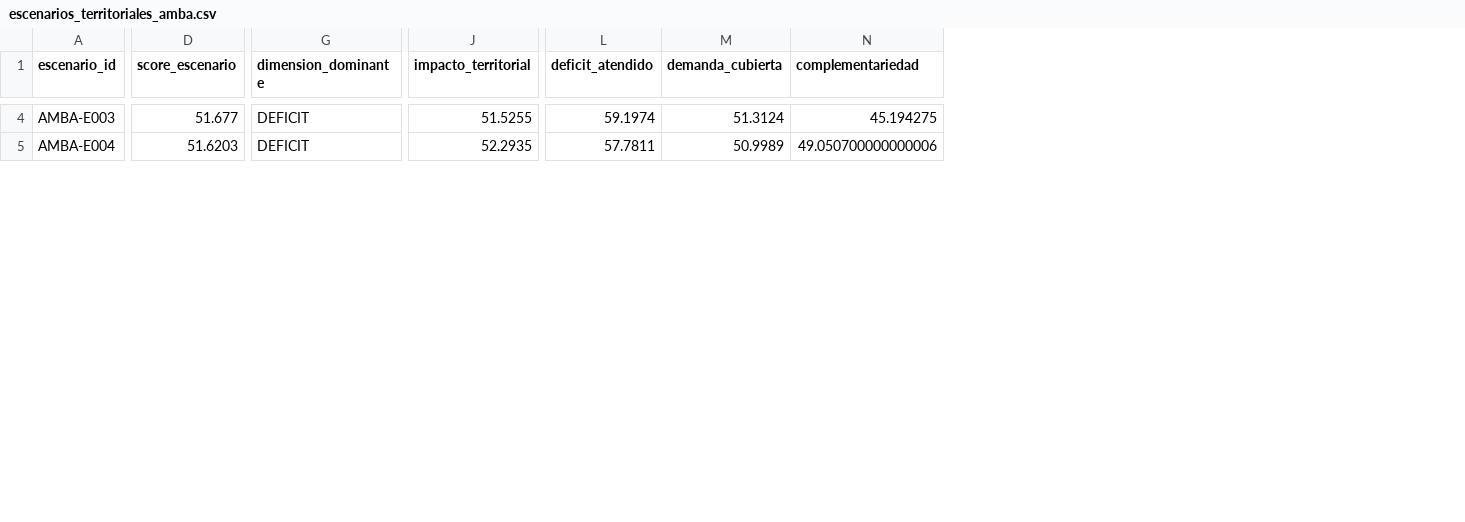
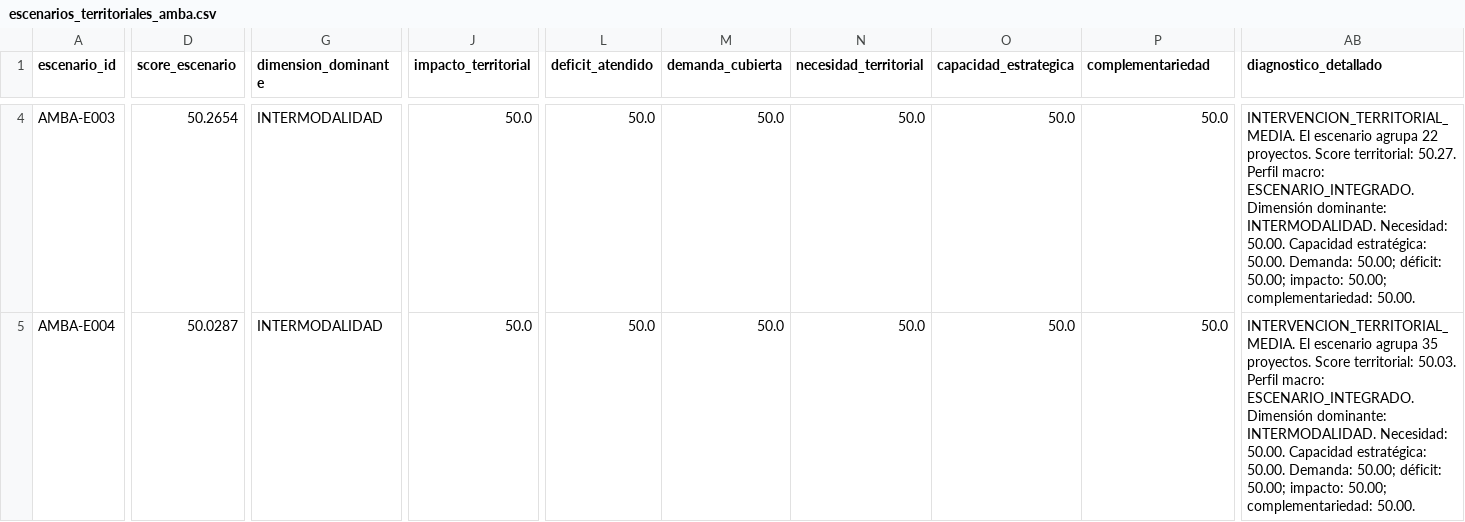
Before and after one commit to Roan1982/movilidad, a CSV file: data/processed/escenarios_territoriales_amba/escenarios_territoriales_amba.csv, drawn as a sheet; only a part is shown, gaps mark what is left out; addresses are those after the commit; the diff covers the shown part only; the diff names each change by its address in the sheet, - before the commit and + after, or states it on an @@ line.

```diff
--- a/data/processed/escenarios_territoriales_amba/escenarios_territoriales_amba.csv
+++ b/data/processed/escenarios_territoriales_amba/escenarios_territoriales_amba.csv
+column N (necesidad_territorial), rows 4-5: 50.0 | 50.0
+column O (capacidad_estrategica), rows 4-5: 50.0 | 50.0
+column AB (diagnostico_detallado), rows 4-5: INTERVENCION_TERRITORIAL_MEDIA. El escenario agrupa 22 proyectos. Score territorial: 50.27. Perfil macro: ESCENARIO_INTEGRADO. Dimensión dominante: INTERMODALIDAD. Necesidad: 50.00. Capacidad estratégica: 50.00. Demanda: 50.00; déficit: 50.00; impacto: 50.00; complementariedad: 50.00. | INTERVENCION_TERRITORIAL_MEDIA. El escenario agrupa 35 proyectos. Score territorial: 50.03. Perfil macro: ESCENARIO_INTEGRADO. Dimensión dominante: INTERMODALIDAD. Necesidad: 50.00. Capacidad estratégica: 50.00. Demanda: 50.00; déficit: 50.00; impacto: 50.00; complementariedad: 50.00.
-D4 (score_escenario): 51.677
+D4 (score_escenario): 50.2654
-G4:G5 (dimension_dominante): DEFICIT
+G4:G5 (dimension_dominante): INTERMODALIDAD
-J4 (impacto_territorial): 51.5255
+J4 (impacto_territorial): 50.0
-L4 (deficit_atendido): 59.1974
+L4 (deficit_atendido): 50.0
-M4 (demanda_cubierta): 51.3124
+M4 (demanda_cubierta): 50.0
-P4 (complementariedad): 45.194275
+P4 (complementariedad): 50.0
-D5 (score_escenario): 51.6203
+D5 (score_escenario): 50.0287
-J5 (impacto_territorial): 52.2935
+J5 (impacto_territorial): 50.0
-L5 (deficit_atendido): 57.7811
+L5 (deficit_atendido): 50.0
-M5 (demanda_cubierta): 50.9989
+M5 (demanda_cubierta): 50.0
-P5 (complementariedad): 49.050700000000006
+P5 (complementariedad): 50.0
```
Also changed, not shown: 100 edited cells elsewhere in this file, data/processed/escenarios_territoriales_amba/evaluacion_numero_escenarios.csv, data/processed/escenarios_territoriales_amba/metricas_cohesion_escenarios.csv, 18 other files.
